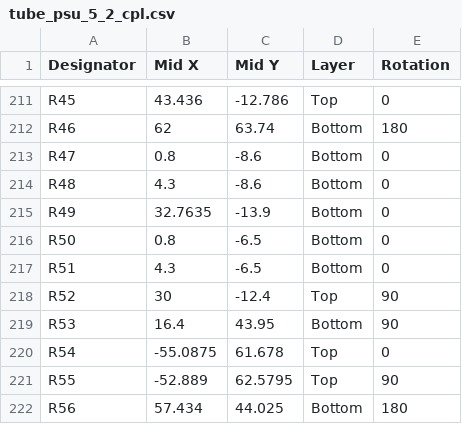
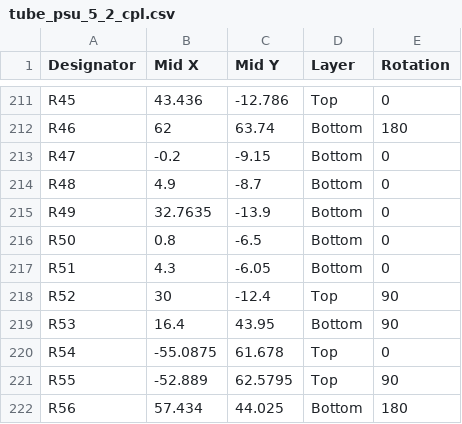
Before and after one commit to johonkanen/tube_psu_kicad, a CSV file: kicad_next/fab/tube_psu_5_2_cpl.csv, drawn as a sheet; only a part is shown, gaps mark what is left out.

```diff
--- a/kicad_next/fab/tube_psu_5_2_cpl.csv
+++ b/kicad_next/fab/tube_psu_5_2_cpl.csv
@@ -212,7 +212,7 @@ R45,43.436,-12.786,Top,0
 R46,62,63.74,Bottom,180
-R47,0.8,-8.6,Bottom,0
-R48,4.3,-8.6,Bottom,0
+R47,-0.2,-9.15,Bottom,0
+R48,4.9,-8.7,Bottom,0
 R49,32.7635,-13.9,Bottom,0
 R50,0.8,-6.5,Bottom,0
-R51,4.3,-6.5,Bottom,0
+R51,4.3,-6.05,Bottom,0
 R52,30,-12.4,Top,90
```
Also changed, not shown: 21 other files.
